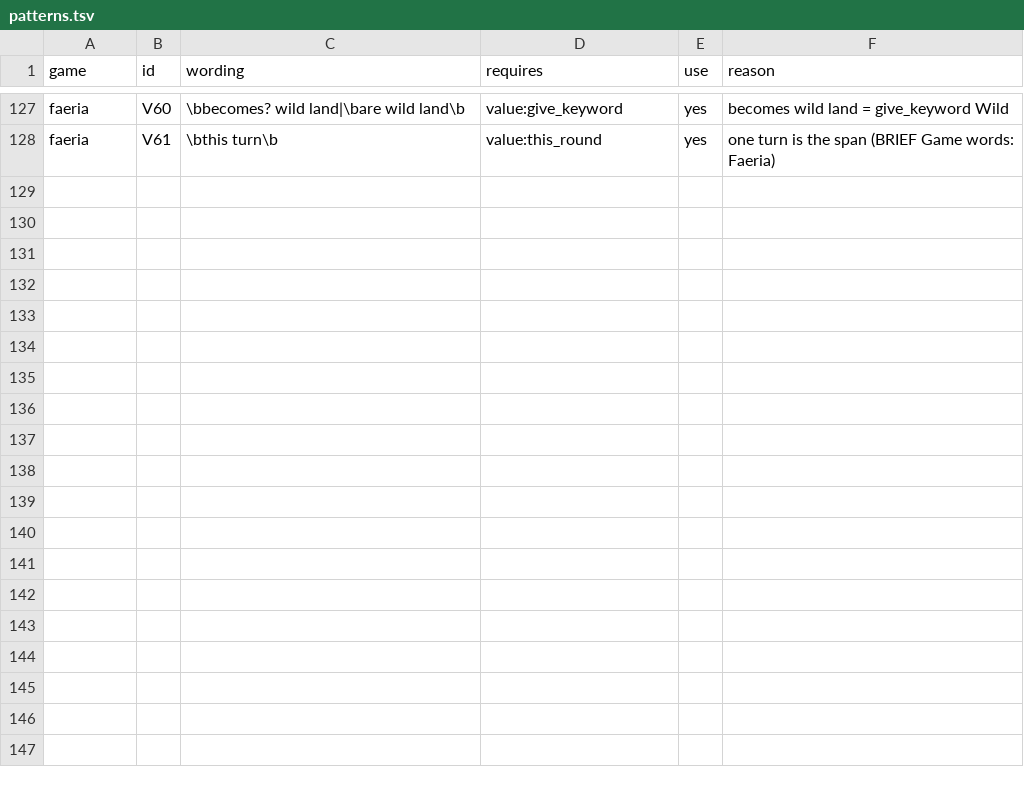
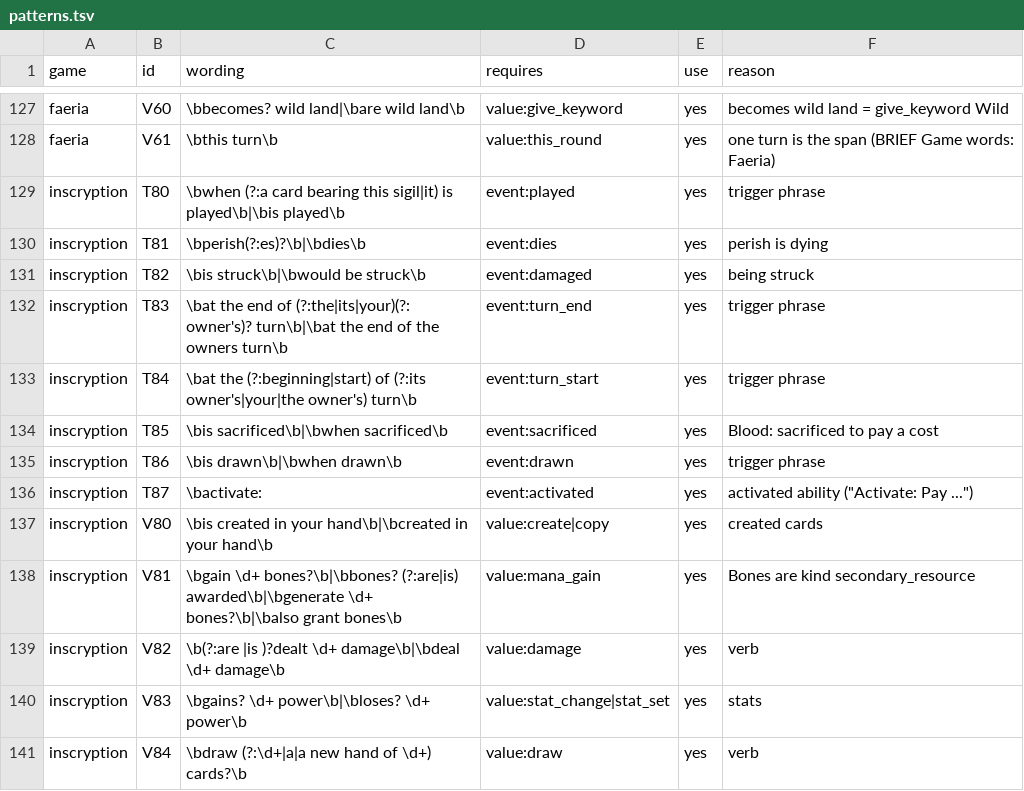
Before and after one commit to npgeorgiou/three-bases, a TSV file: library/cards_db/patterns/patterns.tsv, drawn as a sheet; only a part is shown, gaps mark what is left out; the diff names each change by its address in the sheet, - before the commit and + after, or states it on an @@ line.

```diff
--- a/library/cards_db/patterns/patterns.tsv
+++ b/library/cards_db/patterns/patterns.tsv
+row 129: inscryption | T80 | \bwhen (?:a card bearing this sigil|it) is played\b|\bis played\b | event:played | yes | trigger phrase
+row 130: inscryption | T81 | \bperish(?:es)?\b|\bdies\b | event:dies | yes | perish is dying
+row 131: inscryption | T82 | \bis struck\b|\bwould be struck\b | event:damaged | yes | being struck
+row 132: inscryption | T83 | \bat the end of (?:the|its|your)(?: owner's)? turn\b|\bat the end of the owners turn\b | event:turn_end | yes | trigger phrase
+row 133: inscryption | T84 | \bat the (?:beginning|start) of (?:its owner's|your|the owner's) turn\b | event:turn_start | yes | trigger phrase
+row 134: inscryption | T85 | \bis sacrificed\b|\bwhen sacrificed\b | event:sacrificed | yes | Blood: sacrificed to pay a cost
+row 135: inscryption | T86 | \bis drawn\b|\bwhen drawn\b | event:drawn | yes | trigger phrase
+row 136: inscryption | T87 | \bactivate: | event:activated | yes | activated ability ("Activate: Pay ...")
+row 137: inscryption | V80 | \bis created in your hand\b|\bcreated in your hand\b | value:create|copy | yes | created cards
+row 138: inscryption | V81 | \bgain \d+ bones?\b|\bbones? (?:are|is) awarded\b|\bgenerate \d+ bones?\b|\balso grant bones\b | value:mana_gain | yes | Bones are kind secondary_resource
+row 139: inscryption | V82 | \b(?:are |is )?dealt \d+ damage\b|\bdeal \d+ damage\b | value:damage | yes | verb
+row 140: inscryption | V83 | \bgains? \d+ power\b|\bloses? \d+ power\b | value:stat_change|stat_set | yes | stats
+row 141: inscryption | V84 | \bdraw (?:\d+|a|a new hand of \d+) cards?\b | value:draw | yes | verb
```
Also changed, not shown: 4 other files.
